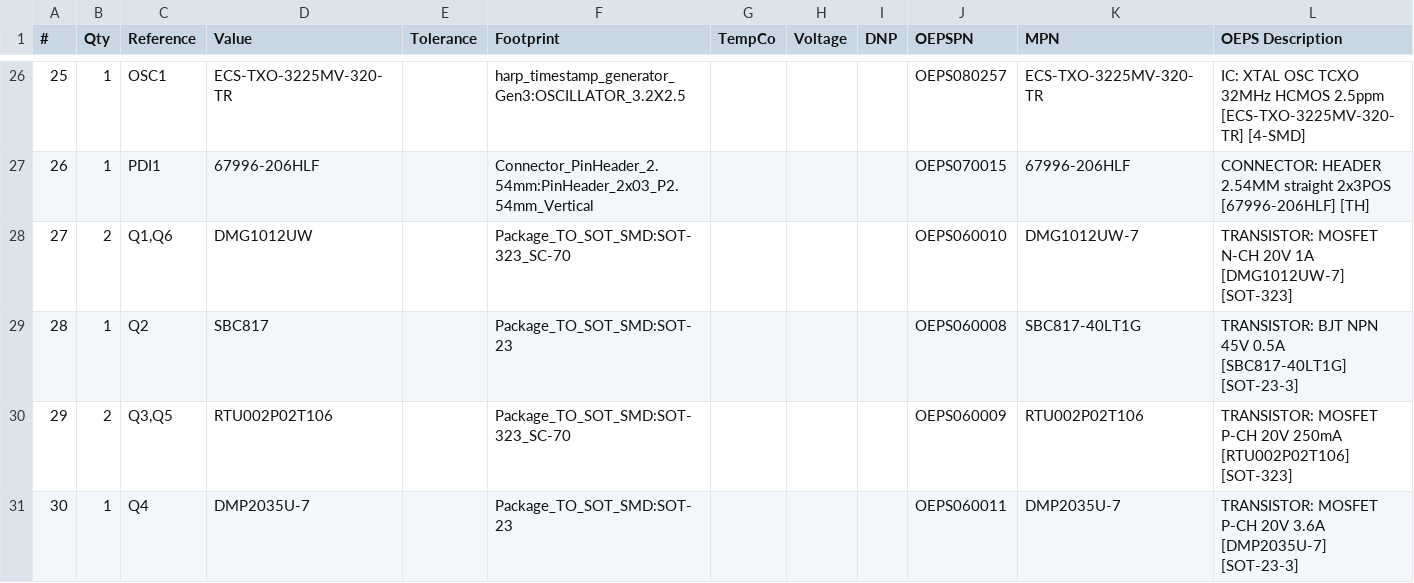
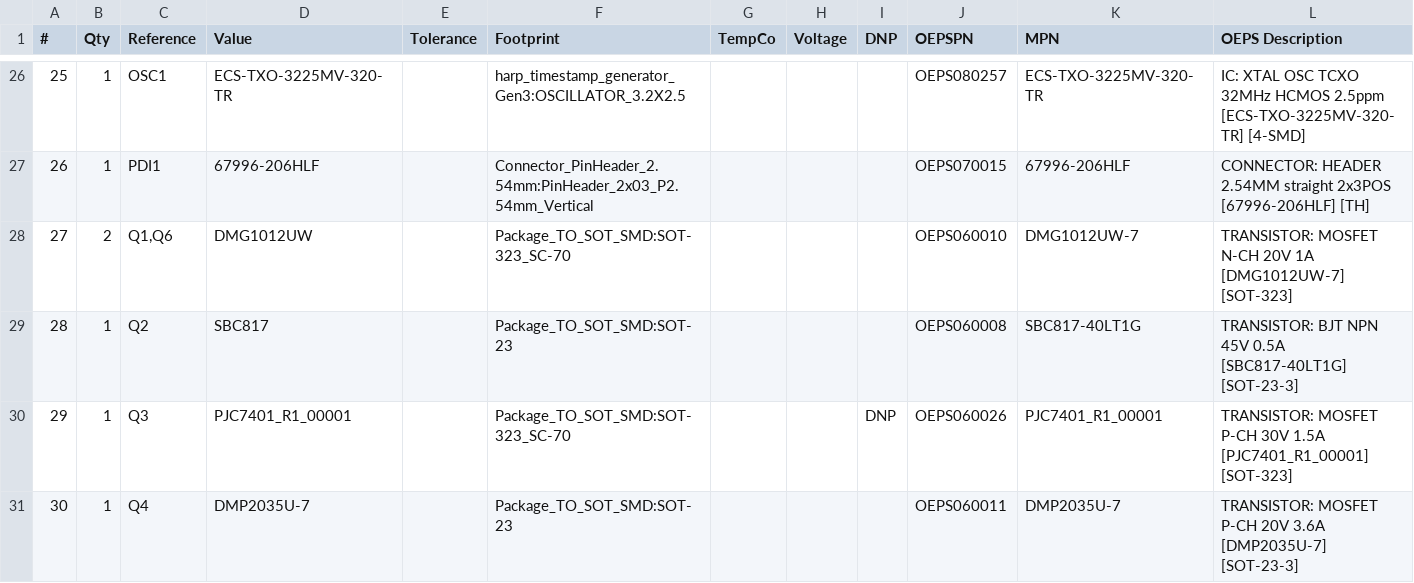
Before and after one commit to banchan86/harp-device.timestampgeneratorgen3, a CSV file: Hardware/PCB/timestamp generator Gen3/manufacturing/bom/harp timestamp generator Gen3.csv, drawn as a sheet; only a part is shown, gaps mark what is left out; removed rows and columns are numbered as before the commit, all else as after; the diff covers the shown part only; the diff names each change by its address in the sheet, - before the commit and + after, or states it on an @@ line.

Commit message:
DNP faulty battery path components
Mark Q3, R11, and R12 as do-not-populate because Q3's body diode can feed VBatt into the 3.3 V rail. Update the P-channel MOSFET part details and split Q3 and Q5 into separate BOM entries.

```diff
--- a/Hardware/PCB/timestamp generator Gen3/manufacturing/bom/harp timestamp generator Gen3.csv
+++ b/Hardware/PCB/timestamp generator Gen3/manufacturing/bom/harp timestamp generator Gen3.csv
-row 30: 29 | 2 | Q3,Q5 | RTU002P02T106 |  | Package_TO_SOT_SMD:SOT-323_SC-70 |  |  |  | OEPS060009 | RTU002P02T106 | TRANSISTOR: MOSFET P-CH 20V 250mA [RTU002P02T106] [SOT-323]
+row 30: 29 | 1 | Q3 | PJC7401_R1_00001 |  | Package_TO_SOT_SMD:SOT-323_SC-70 |  |  | DNP | OEPS060026 | PJC7401_R1_00001 | TRANSISTOR: MOSFET P-CH 30V 1.5A [PJC7401_R1_00001] [SOT-323]
```
Also changed, not shown: 3 added rows, 5 edited cells and row numbers in column A elsewhere in this file, Hardware/PCB/timestamp generator Gen3/manufacturing/assembly/harp timestamp generator Gen3-pos.csv, 2 other files.
